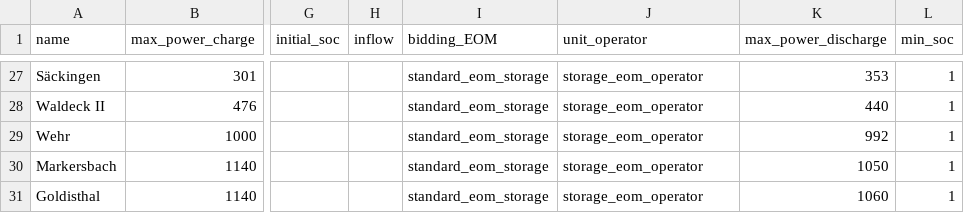
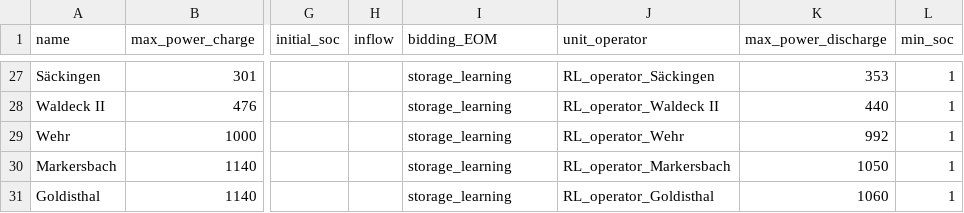
Before and after one commit to assume-framework/assume-examples, a CSV file: inputs/future_markets_paper/storage_units.csv, drawn as a sheet; only a part is shown, gaps mark what is left out; the diff covers the shown part only; the diff names each change by its address in the sheet, - before the commit and + after, or states it on an @@ line.

```diff
--- a/inputs/future_markets_paper/storage_units.csv
+++ b/inputs/future_markets_paper/storage_units.csv
-I27:I31 (bidding_EOM): standard_eom_storage
+I27:I31 (bidding_EOM): storage_learning
-J27 (unit_operator): storage_eom_operator
+J27 (unit_operator): RL_operator_Säckingen
-J28 (unit_operator): storage_eom_operator
+J28 (unit_operator): RL_operator_Waldeck II
-J29 (unit_operator): storage_eom_operator
+J29 (unit_operator): RL_operator_Wehr
-J30 (unit_operator): storage_eom_operator
+J30 (unit_operator): RL_operator_Markersbach
-J31 (unit_operator): storage_eom_operator
+J31 (unit_operator): RL_operator_Goldisthal
```
Also changed, not shown: 55 edited cells elsewhere in this file, inputs/future_markets_paper/availability_df.csv, inputs/future_markets_paper/powerplant_units.csv.
